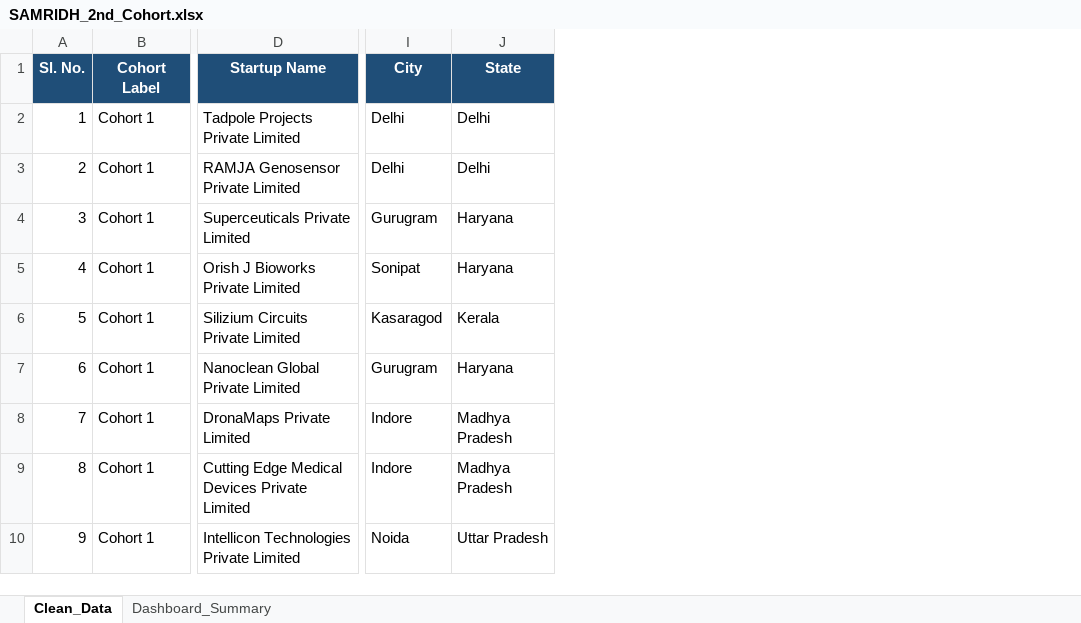
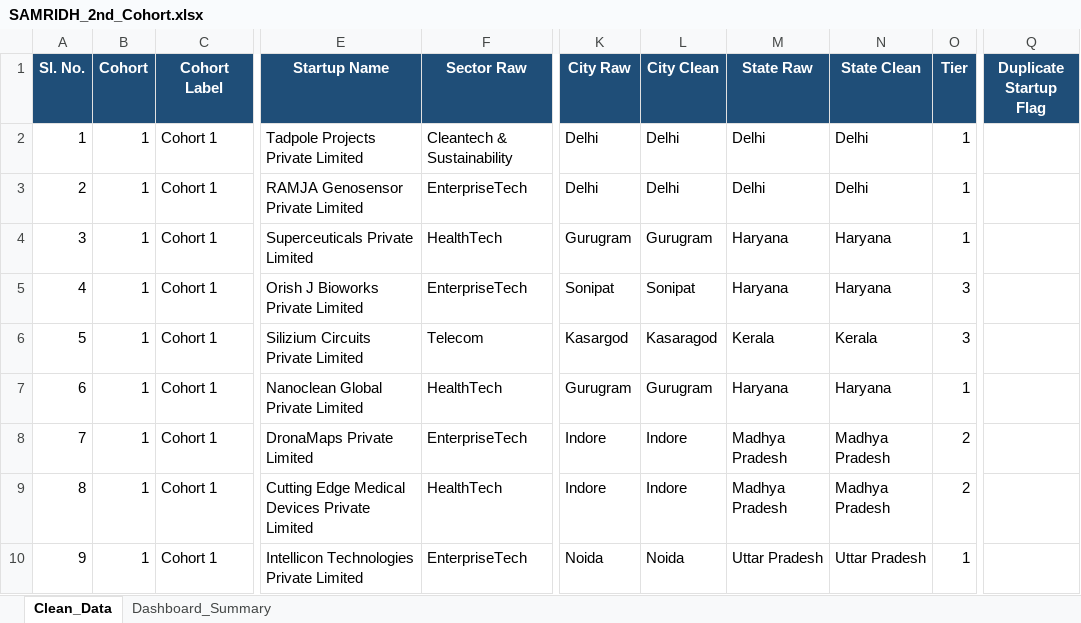
Before and after one commit to rohanraj2025/Samridh-Dashboard, an Excel workbook: SAMRIDH_2nd_Cohort.xlsx, sheet Clean_Data, drawn as a sheet; only a part is shown, gaps mark what is left out; values as stored, in another font and other column widths than the file's, no borders; table styles not drawn; addresses are those after the commit; the diff names each change by its address in the sheet, - before the commit and + after, or states it on an @@ line.

Commit message:
Add files via upload

```diff
--- a/SAMRIDH_2nd_Cohort.xlsx (sheet Clean_Data)
+++ b/SAMRIDH_2nd_Cohort.xlsx (sheet Clean_Data)
+column B (Cohort), rows 2-10: all 1
+column F (Sector Raw), rows 2-10: Cleantech & Sustainability | EnterpriseTech | HealthTech | EnterpriseTech | Telecom | HealthTech | EnterpriseTech | HealthTech | EnterpriseTech
+column K (City Raw), rows 2-10: Delhi | Delhi | Gurugram | Sonipat | Kasargod | Gurugram | Indore | Indore | Noida
+column M (State Raw), rows 2-10: Delhi | Delhi | Haryana | Haryana | Kerala | Haryana | Madhya Pradesh | Madhya Pradesh | Uttar Pradesh
+column O (Tier), rows 2-10: 1 | 1 | 1 | 3 | 3 | 1 | 2 | 2 | 1
+column Q (Duplicate Startup Flag), empty
-L1: City
+L1: City Clean
-N1: State
+N1: State Clean
```
